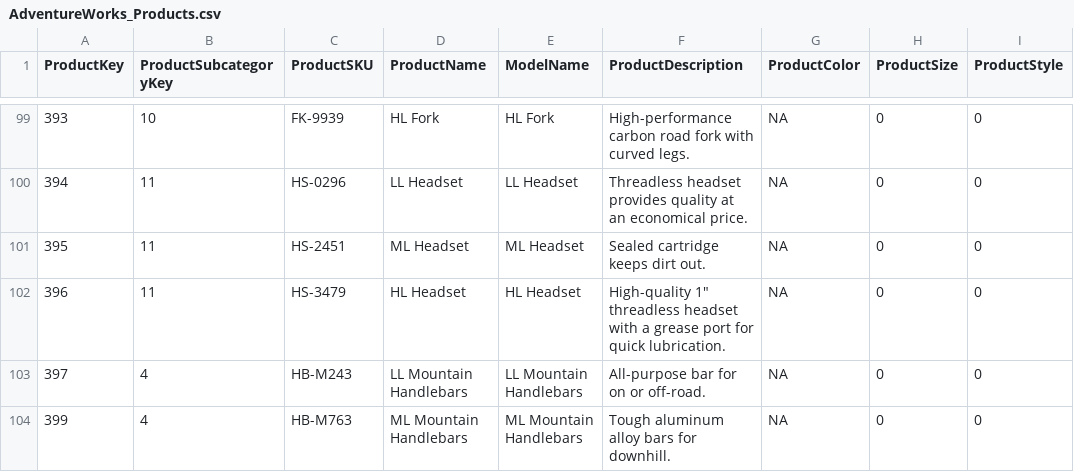
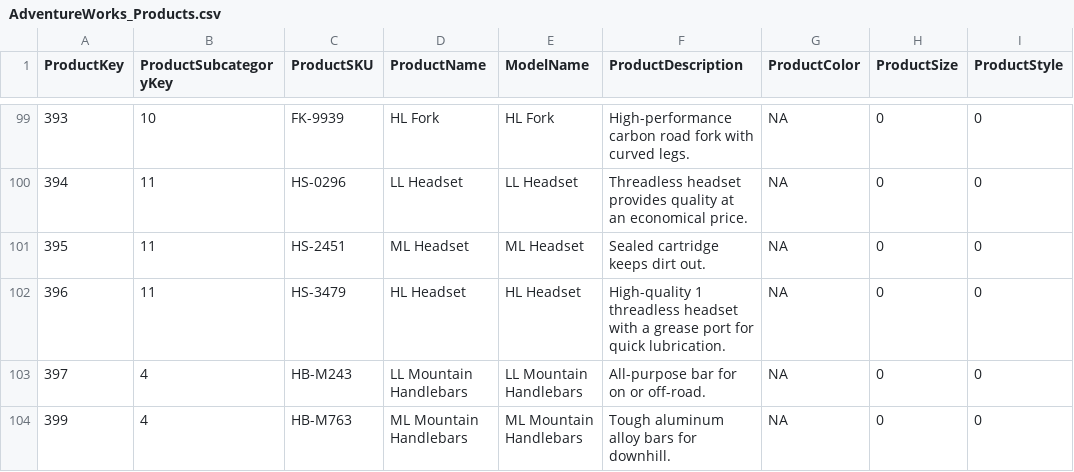
Before and after one commit to aroranitu123/Fab, a CSV file: Data/AdventureWorks_Products.csv, drawn as a sheet; only a part is shown, gaps mark what is left out; the diff names each change by its address in the sheet, - before the commit and + after, or states it on an @@ line.

```diff
--- a/Data/AdventureWorks_Products.csv
+++ b/Data/AdventureWorks_Products.csv
-F102 (ProductDescription): High-quality 1" threadless headset…
+F102 (ProductDescription): High-quality 1 threadless headset…
```
